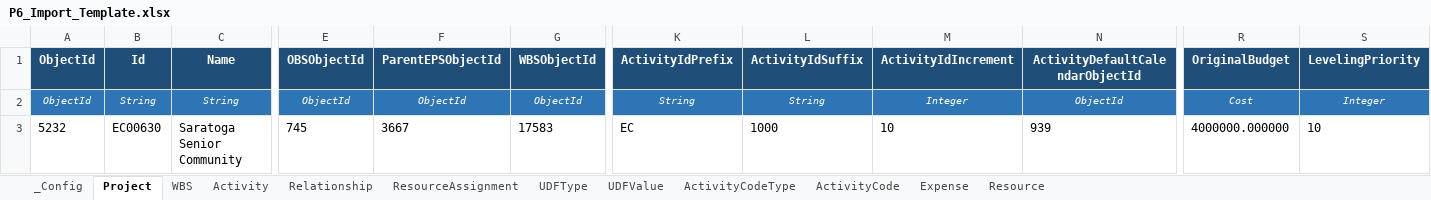
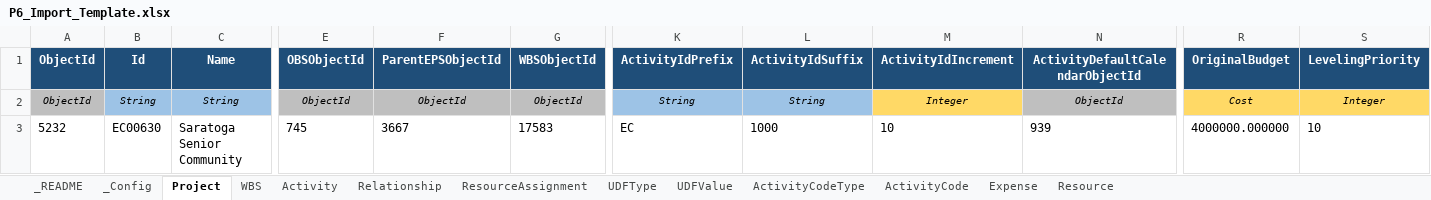
Before and after one commit to aalperkos/aurora-p6-excel-converter, an Excel workbook: P6_Import_Template.xlsx, sheet Project, drawn as a sheet; only a part is shown, gaps mark what is left out; values as stored, in another font and other column widths than the file's, no borders; the diff covers the shown part only; the diff names each change by its address in the sheet, - before the commit and + after, or states it on an @@ line.

Commit message:
Improve template formatting and sample data
- Add _README sheet (first sheet) with usage guide, sheet descriptions,
  field type legend, and 3-pass import instructions
- Color-code row 2 by field type (Date=green, String=blue, Enum=orange,
  Cost/Duration=yellow, Lookup=pink, ObjectId=gray, Boolean=lavender)
- Add dropdown validation for all Enum columns (Activity, Relationship,
  Expense, Resource, ResourceAssignment, UDFValue, WBS, UDFType)
- Expand Activity sample to 10 rows, RA sample to 5 rows
- Add 3 realistic Expense sample rows with costs
- Add UDFValue fallback rows when reference has no Activity UDFs
- Freeze panes at row 3 on all data sheets

```diff
--- a/P6_Import_Template.xlsx (sheet Project)
+++ b/P6_Import_Template.xlsx (sheet Project)
+sheet tab: _README
-A2:C2 text colour: #FFFFFF
+A2:C2 text colour: black
-A2 fill: #2E75B6
+A2 fill: #BFBFBF
-B2:C2 fill: #2E75B6
+B2:C2 fill: #9DC3E6
@@ E2:G2 text colour: #FFFFFF → black, fill: #2E75B6 → #BFBFBF @@
-K2:N2 text colour: #FFFFFF
+K2:N2 text colour: black
-K2:L2 fill: #2E75B6
+K2:L2 fill: #9DC3E6
-M2 fill: #2E75B6
+M2 fill: #FFD966
-N2 fill: #2E75B6
+N2 fill: #BFBFBF
@@ R2:S2 fill: #2E75B6 → #FFD966, text colour: #FFFFFF → black @@
```
Also changed, not shown: cell formats elsewhere in this sheet, sheet Activity, sheet ResourceAssignment, sheet Relationship, sheet Expense, sheet UDFValue, sheet Resource, 5 more sheets, 1 other file.
